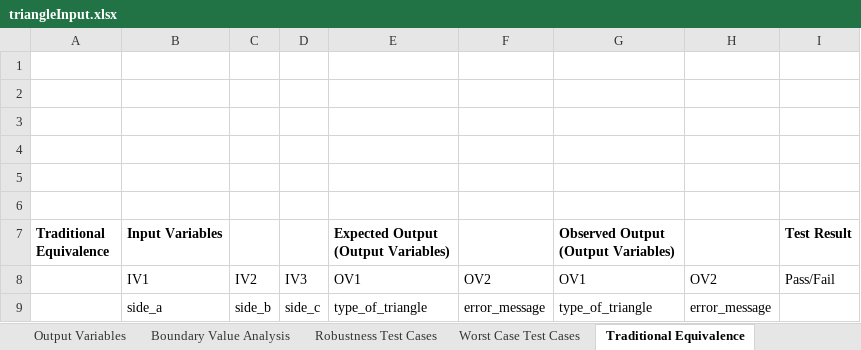
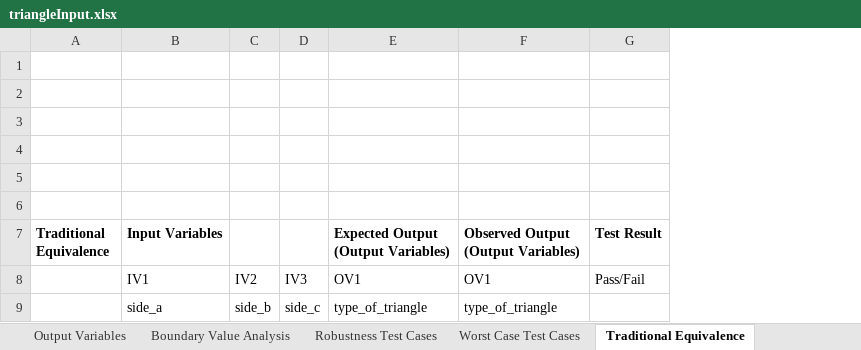
Before and after one commit to pelinsenkula/SoftwareTesting, an Excel workbook: resource/triangleInput.xlsx, sheet Traditional Equivalence, drawn as a sheet; values as stored, in another font and other column widths than the file's, no borders; the diff names each change by its address in the sheet, - before the commit and + after, or states it on an @@ line.

```diff
--- a/resource/triangleInput.xlsx (sheet Traditional Equivalence)
+++ b/resource/triangleInput.xlsx (sheet Traditional Equivalence)
-column F, rows 8-9: OV2 | error_message
-column H, rows 8-9: OV2 | error_message
```
Also changed, not shown: sheet Input Variables, sheet Boundary Value Analysis, sheet Robustness Test Cases, sheet Worst Case Test Cases, sheet Weak Equivalence Test Cases, sheet Strong Equivalence Test Cases, 1 more sheet.
